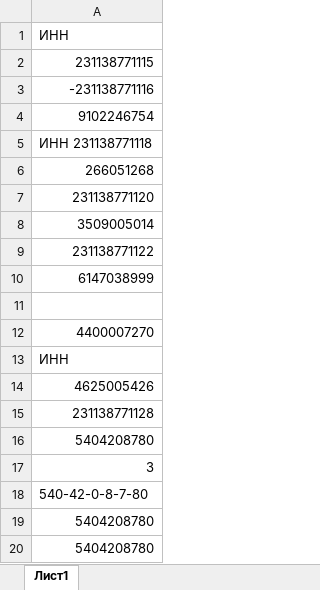
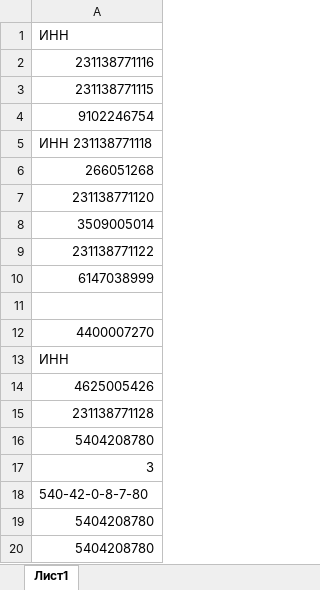
Before and after one commit to Igor-gmc/web-harvest-service, an Excel workbook: input/identifiers.xlsx, sheet Лист1, drawn as a sheet; values as stored, in another font and other column widths than the file's, no borders; removed rows and columns are numbered as before the commit, all else as after; the diff names each change by its address in the sheet, - before the commit and + after, or states it on an @@ line.

```diff
--- a/input/identifiers.xlsx (sheet Лист1)
+++ b/input/identifiers.xlsx (sheet Лист1)
+row 2: 231138771116
-row 3: -231138771116
```
Also changed, not shown: 6 other files.
